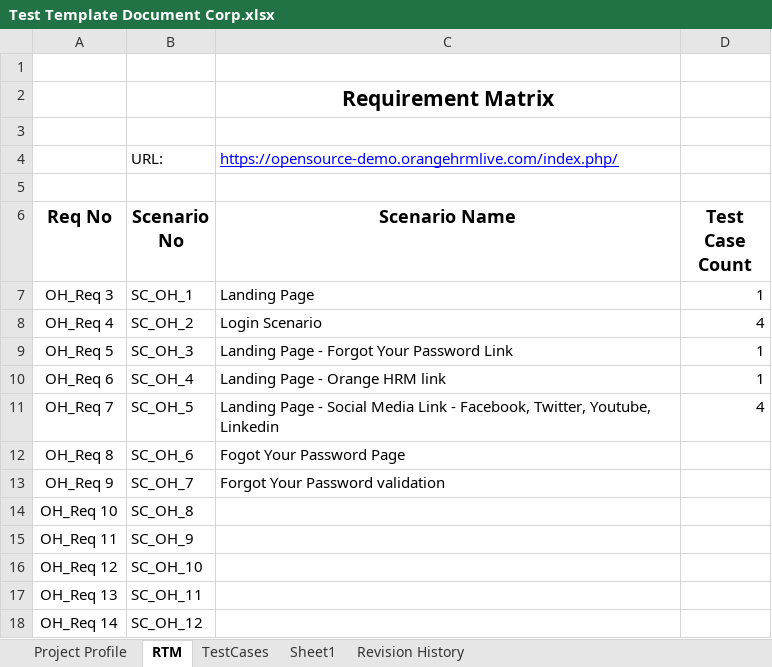
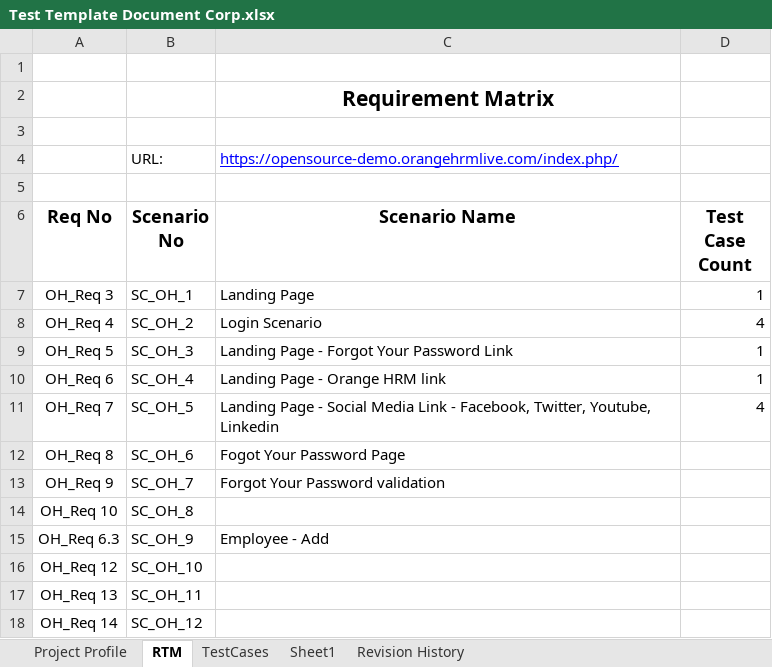
Before and after one commit to balaji-githubstore/NCSNotes, an Excel workbook: Test Template Document Corp.xlsx, sheet RTM, drawn as a sheet; values as stored, in another font and other column widths than the file's, no borders; removed rows and columns are numbered as before the commit, all else as after; the diff names each change by its address in the sheet, - before the commit and + after, or states it on an @@ line.

Commit message:
add employee ui test case design

```diff
--- a/Test Template Document Corp.xlsx (sheet RTM)
+++ b/Test Template Document Corp.xlsx (sheet RTM)
-row 15: OH_Req 11 | SC_OH_9
+row 15: OH_Req 6.3 | SC_OH_9 | Employee - Add
```
Also changed, not shown: sheet TestCases, charts or pictures, 3 other files.
